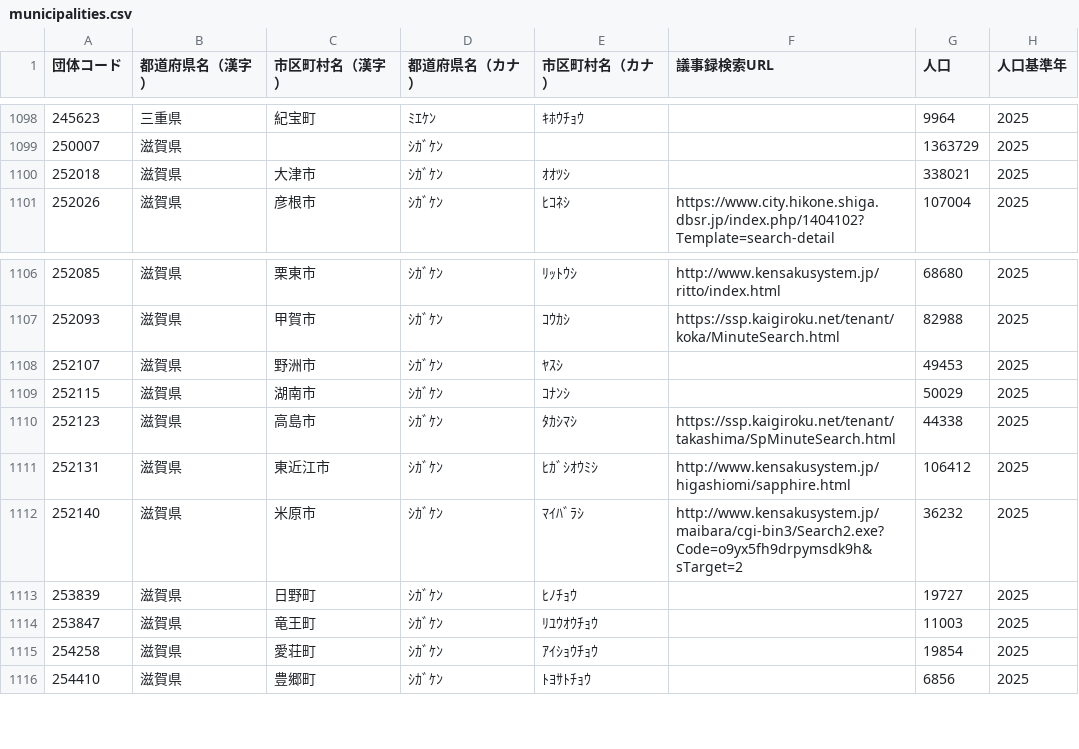
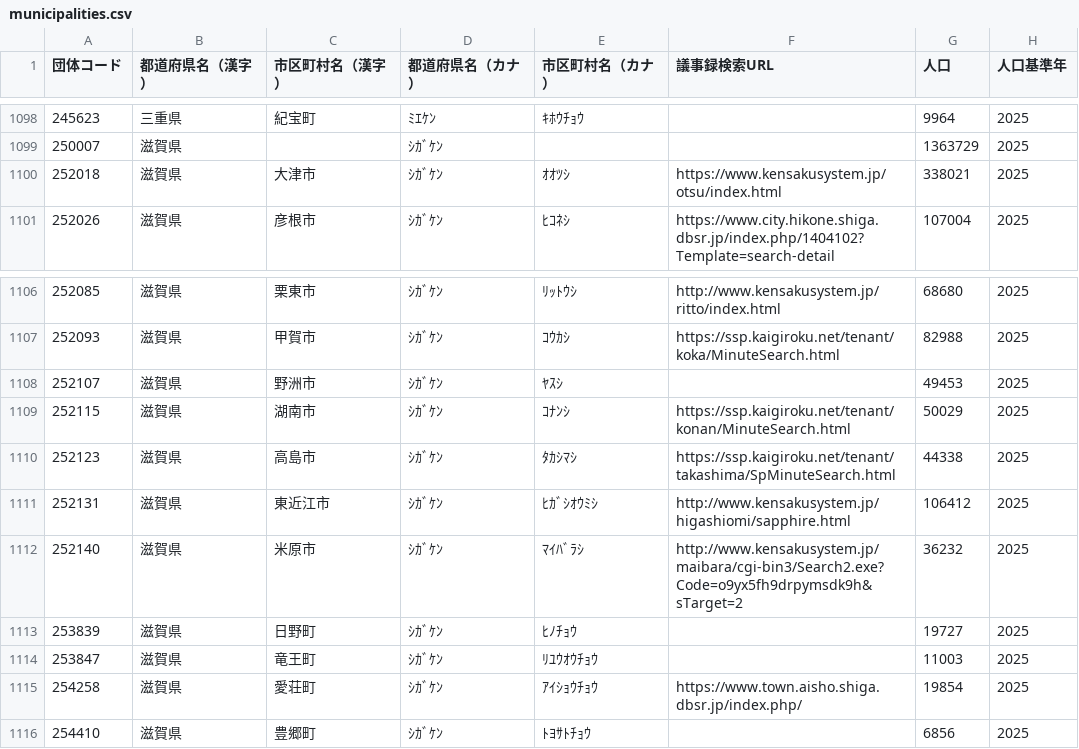
Before and after one commit to matsupiee/open-gikai, a CSV file: packages/db/src/seeds/municipalities.csv, drawn as a sheet; only a part is shown, gaps mark what is left out.

```diff
--- a/packages/db/src/seeds/municipalities.csv
+++ b/packages/db/src/seeds/municipalities.csv
@@ -1099,3 +1099,3 @@
 250007,滋賀県,,ｼｶﾞｹﾝ,,,1363729,2025
-252018,滋賀県,大津市,ｼｶﾞｹﾝ,ｵｵﾂｼ,,338021,2025
+252018,滋賀県,大津市,ｼｶﾞｹﾝ,ｵｵﾂｼ,https://www.kensakusystem.jp/otsu/index.html,338021,2025
 252026,滋賀県,彦根市,ｼｶﾞｹﾝ,ﾋｺﾈｼ,https://www.city.hikone.shiga.dbsr.jp/index.php/1404102?Template=search-detail,107004,2025
@@ -1108,3 +1108,3 @@
 252107,滋賀県,野洲市,ｼｶﾞｹﾝ,ﾔｽｼ,,49453,2025
-252115,滋賀県,湖南市,ｼｶﾞｹﾝ,ｺﾅﾝｼ,,50029,2025
+252115,滋賀県,湖南市,ｼｶﾞｹﾝ,ｺﾅﾝｼ,https://ssp.kaigiroku.net/tenant/konan/MinuteSearch.html,50029,2025
 252123,滋賀県,高島市,ｼｶﾞｹﾝ,ﾀｶｼﾏｼ,https://ssp.kaigiroku.net/tenant/takashima/SpMinuteSearch.html,44338,2025
@@ -1114,3 +1114,3 @@
 253847,滋賀県,竜王町,ｼｶﾞｹﾝ,ﾘﾕｳｵｳﾁｮｳ,,11003,2025
-254258,滋賀県,愛荘町,ｼｶﾞｹﾝ,ｱｲｼｮｳﾁｮｳ,,19854,2025
+254258,滋賀県,愛荘町,ｼｶﾞｹﾝ,ｱｲｼｮｳﾁｮｳ,https://www.town.aisho.shiga.dbsr.jp/index.php/,19854,2025
 254410,滋賀県,豊郷町,ｼｶﾞｹﾝ,ﾄﾖｻﾄﾁｮｳ,,6856,2025
```
